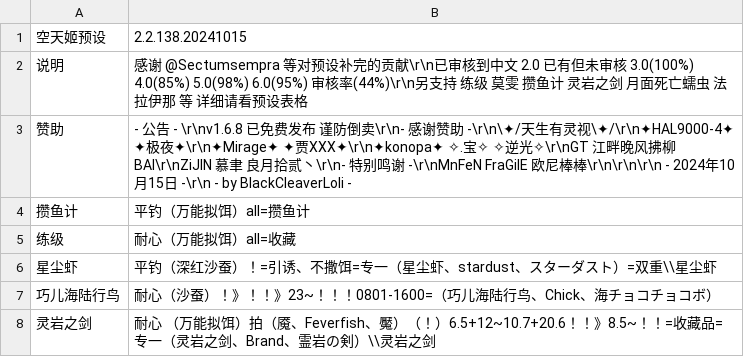
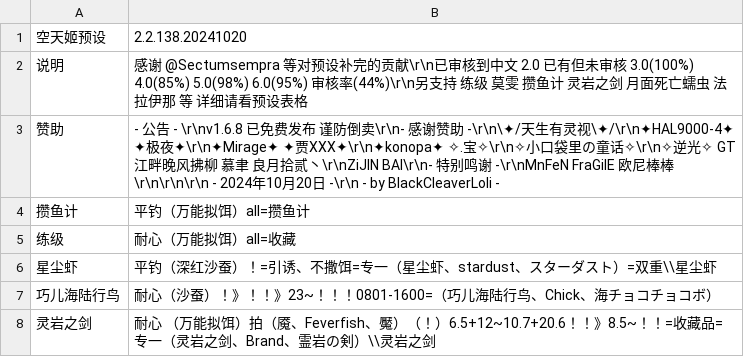
Before and after one commit to BlackCleaverLoli/MissFisher, a CSV file: Preset.csv, drawn as a sheet; only a part is shown.

Commit message:
Update Preset.csv

```diff
--- a/Preset.csv
+++ b/Preset.csv
@@ -1,4 +1,4 @@
-空天姬预设,2.2.138.20241015
+空天姬预设,2.2.138.20241020
 说明,感谢 @Sectumsempra 等对预设补完的贡献\r\n已审核到中文 2.0 已有但未审核 3.0(100%) 4.0(85%) 5.0(98%) 6.0(95%) 审核率(44%)\r\n另支持 练级 莫雯 攒鱼计 灵岩之剑 月面死亡蠕虫 法拉伊那  等 详细请看预设表格
-赞助,- 公告 -    \r\nv1.6.8 已免费发布 谨防倒卖\r\n- 感谢赞助 -\r\n\✦/天生有灵视\✦/\r\n✦HAL9000-4✦  ✦极夜✦\r\n✦Mirage✦  ✦贾XXX✦\r\n✦konopa✦  ✧.宝✧  ✧逆光✧\r\nGT  江畔晚风拂柳  BAI\r\nZiJIN  慕聿  良月拾贰丶\r\n- 特别鸣谢 -\r\nMnFeN  FraGilE  欧尼棒棒\r\n\r\n\r\n    - 2024年10月15日 -\r\n  - by BlackCleaverLoli -
+赞助,- 公告 -    \r\nv1.6.8 已免费发布 谨防倒卖\r\n- 感谢赞助 -\r\n\✦/天生有灵视\✦/\r\n✦HAL9000-4✦  ✦极夜✦\r\n✦Mirage✦  ✦贾XXX✦\r\n✦konopa✦  ✧.宝✧\r\n✧小口袋里の童话✧\r\n✧逆光✧  GT  江畔晚风拂柳  慕聿  良月拾贰丶\r\nZiJIN  BAI\r\n- 特别鸣谢 -\r\nMnFeN  FraGilE  欧尼棒棒\r\n\r\n\r\n    - 2024年10月20日 -\r\n  - by BlackCleaverLoli -
 攒鱼计,平钓（万能拟饵）all=攒鱼计
```
